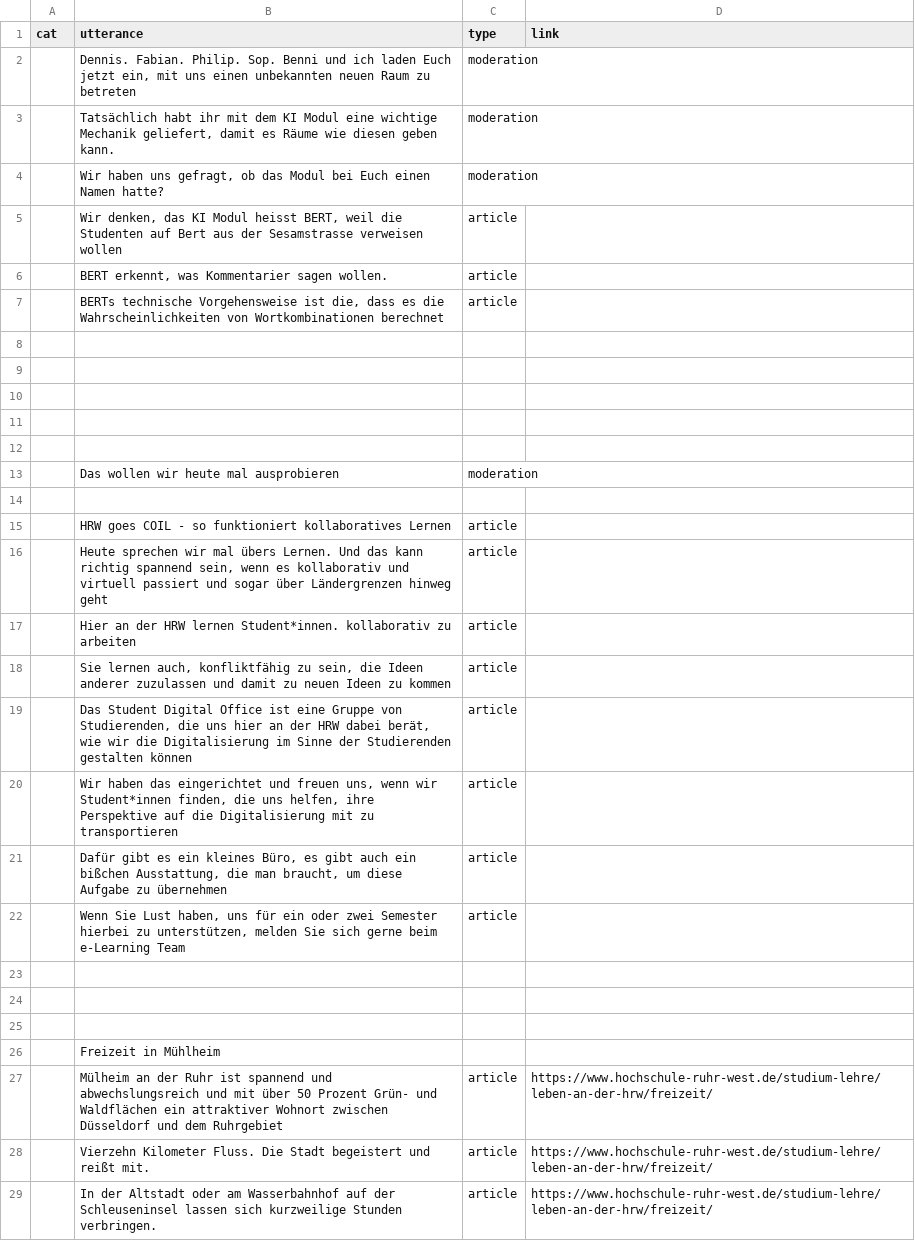
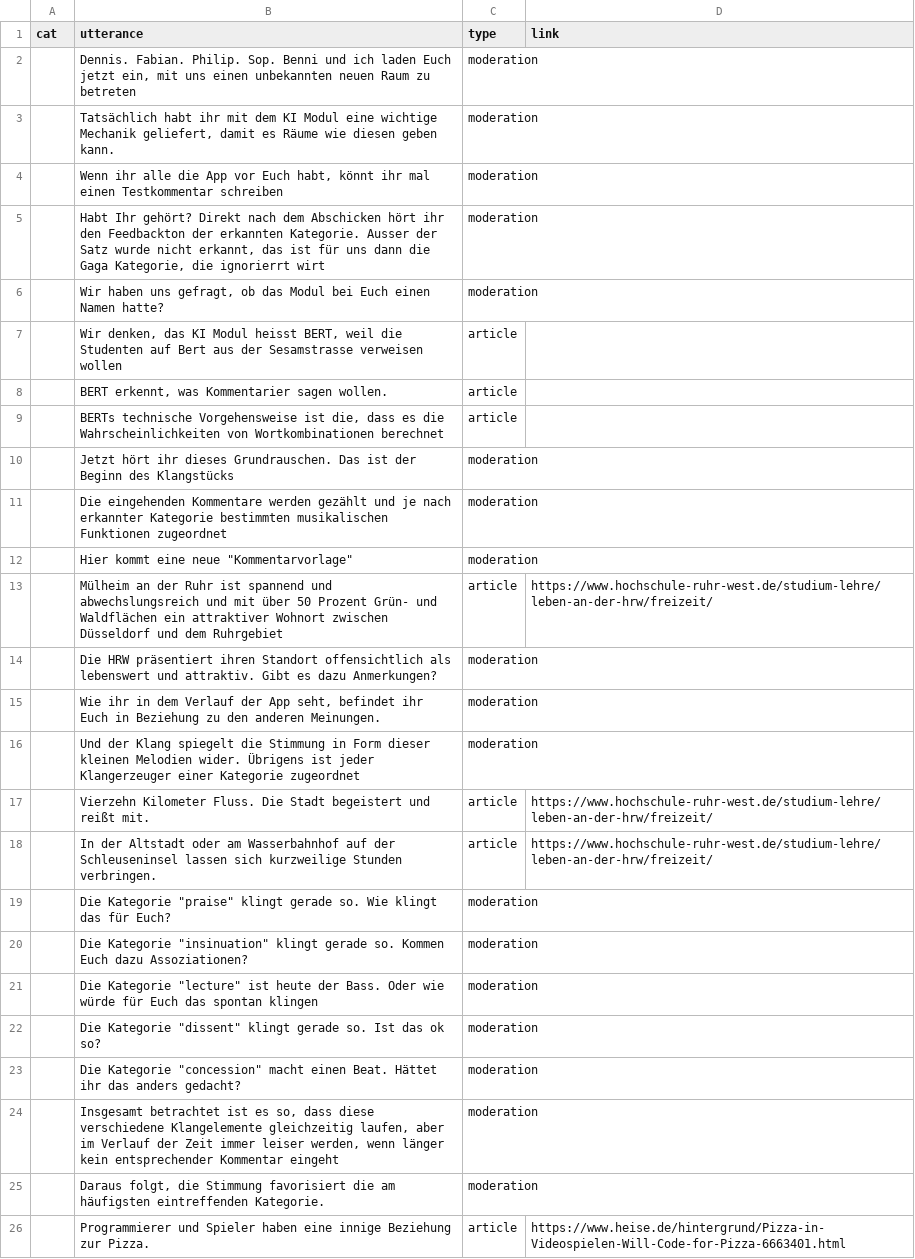
Before and after one commit to RegexoseOld/SmallData, a TSV file: processing/performer_view_j/data/Moderation.tsv, drawn as a sheet; only a part is shown; the diff covers the shown part only.

Commit message:
Update Moderation.tsv
Moderation und Article abwechseln. Kann beides als KOmmentarvorlage verwendet werden. Für den Test mit den Studenten

```diff
--- a/processing/performer_view_j/data/Moderation.tsv
+++ b/processing/performer_view_j/data/Moderation.tsv
@@ -3,2 +3,4 @@ cat	utterance	type	link
 	Tatsächlich habt ihr mit dem KI Modul eine wichtige Mechanik geliefert, damit es Räume wie diesen geben kann.	moderation	
+	Wenn ihr alle die App vor Euch habt, könnt ihr mal einen Testkommentar schreiben	moderation	
+	Habt Ihr gehört? Direkt nach dem Abschicken hört ihr den Feedbackton der erkannten Kategorie. Ausser der Satz wurde nicht erkannt, das ist für uns dann die Gaga Kategorie, die ignorierrt wirt	moderation	
 	Wir haben uns gefragt, ob das Modul bei Euch einen Namen hatte?	moderation	
@@ -7,23 +9,18 @@ cat	utterance	type	link
 	BERTs technische Vorgehensweise ist die, dass es die Wahrscheinlichkeiten von Wortkombinationen berechnet	article	
-			
-			
-			
-			
-			
-	Das wollen wir heute mal ausprobieren	moderation	
-			
-	HRW goes COIL - so funktioniert kollaboratives Lernen	article	
-	Heute sprechen wir mal übers Lernen. Und das kann richtig spannend sein, wenn es kollaborativ und virtuell passiert und sogar über Ländergrenzen hinweg geht	article	
-	Hier an der HRW lernen Student*innen. kollaborativ zu arbeiten	article	
-	Sie lernen auch, konfliktfähig zu sein, die Ideen anderer zuzulassen und damit zu neuen Ideen zu kommen	article	
-	Das Student Digital Office ist eine Gruppe von Studierenden, die uns hier an der HRW dabei berät, wie wir die Digitalisierung im Sinne der Studierenden gestalten können	article	
-	Wir haben das eingerichtet und freuen uns, wenn wir Student*innen finden, die uns helfen, ihre Perspektive auf die Digitalisierung mit zu transportieren	article	
-	Dafür gibt es ein kleines Büro, es gibt auch ein bißchen Ausstattung, die man braucht, um diese Aufgabe zu übernehmen	article	
-	Wenn Sie Lust haben, uns für ein oder zwei Semester hierbei zu unterstützen, melden Sie sich gerne beim e-Learning Team	article	
-			
-			
-			
-	Freizeit in Mühlheim		
+	Jetzt hört ihr dieses Grundrauschen. Das ist der Beginn des Klangstücks	moderation	
+	Die eingehenden Kommentare werden gezählt und je nach erkannter Kategorie bestimmten musikalischen Funktionen zugeordnet	moderation	
+	"Hier kommt eine neue ""Kommentarvorlage"""	moderation	
 	Mülheim an der Ruhr ist spannend und abwechslungsreich und mit über 50 Prozent Grün- und Waldflächen ein attraktiver Wohnort zwischen Düsseldorf und dem Ruhrgebiet	article	https://www.hochschule-ruhr-west.de/studium-lehre/leben-an-der-hrw/freizeit/
+	Die HRW präsentiert ihren Standort offensichtlich als lebenswert und attraktiv. Gibt es dazu Anmerkungen?	moderation	
+	Wie ihr in dem Verlauf der App seht, befindet ihr Euch in Beziehung zu den anderen Meinungen.	moderation	
+	 Und der Klang spiegelt die Stimmung in Form dieser kleinen Melodien wider. Übrigens ist jeder Klangerzeuger einer Kategorie zugeordnet	moderation	
 	Vierzehn Kilometer Fluss. Die Stadt begeistert und reißt mit.	article	https://www.hochschule-ruhr-west.de/studium-lehre/leben-an-der-hrw/freizeit/
 	In der Altstadt oder am Wasserbahnhof auf der Schleuseninsel lassen sich kurzweilige Stunden verbringen. 	article	https://www.hochschule-ruhr-west.de/studium-lehre/leben-an-der-hrw/freizeit/
+	"Die Kategorie ""praise"" klingt gerade so. Wie klingt das für Euch?"	moderation	
+	"Die Kategorie ""insinuation"" klingt gerade so. Kommen Euch dazu Assoziationen? "	moderation	
+	"Die Kategorie ""lecture"" ist heute der Bass. Oder wie würde für Euch das spontan klingen"	moderation	
+	"Die Kategorie ""dissent"" klingt gerade so. Ist das ok so?"	moderation	
+	"Die Kategorie ""concession"" macht einen Beat. Hättet ihr das anders gedacht?"	moderation	
+	Insgesamt betrachtet ist es so, dass diese verschiedene Klangelemente gleichzeitig laufen, aber im Verlauf der Zeit immer leiser werden, wenn länger kein entsprechender Kommentar eingeht	moderation	
+	Daraus folgt, die Stimmung favorisiert die am häufigsten eintreffenden Kategorie.	moderation	
+	Programmierer und Spieler haben eine innige Beziehung zur Pizza.	article	https://www.heise.de/hintergrund/Pizza-in-Videospielen-Will-Code-for-Pizza-6663401.html
```
Also changed, not shown: 6 added rows, 2 moved rows and 16 edited cells elsewhere in this file.
